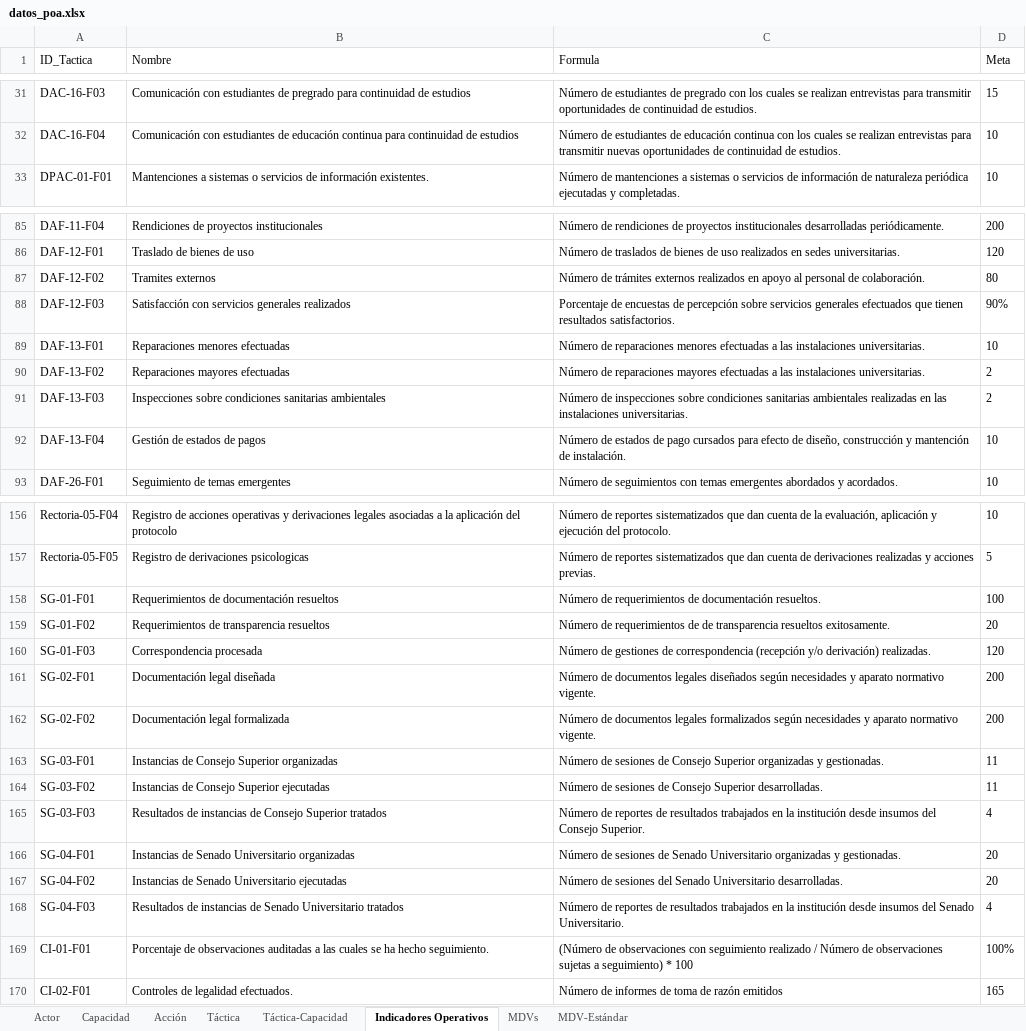
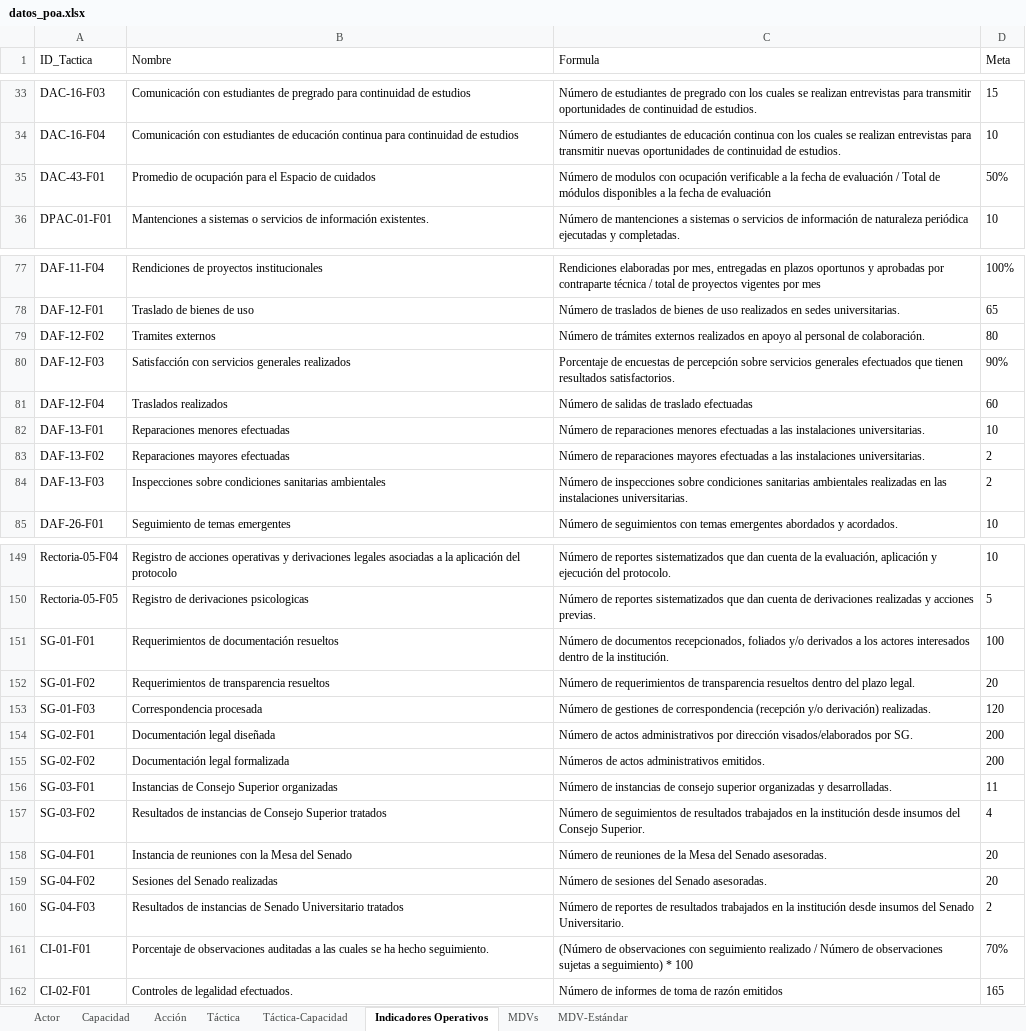
Before and after one commit to UTGI-UAYSEN/dpac-pci-poa-web, an Excel workbook: public/datos_poa.xlsx, sheet Indicadores Operativos, drawn as a sheet; only a part is shown, gaps mark what is left out; values as stored, in another font and other column widths than the file's, no borders; removed rows and columns are numbered as before the commit, all else as after; the diff covers the shown part only; the diff names each change by its address in the sheet, - before the commit and + after, or states it on an @@ line.

```diff
--- a/public/datos_poa.xlsx (sheet Indicadores Operativos)
+++ b/public/datos_poa.xlsx (sheet Indicadores Operativos)
+row 35: DAC-43-F01 | Promedio de ocupación para el Espacio de cuidados | Número de modulos con ocupación verificable a la fecha de evaluación / Total de módulos disponibles a la fecha de evaluación | 50%
-C77 (Formula): Número de rendiciones de proyectos institucionales desarrolladas periódicamente.
+C77 (Formula): Rendiciones elaboradas por mes, entregadas en plazos oportunos y aprobadas por contraparte técnica / total de proyectos vigentes por mes
-D77 (Meta): 200
+D77 (Meta): 100%
-D78 (Meta): 120
+D78 (Meta): 65
+row 81: DAF-12-F04 | Traslados realizados | Número de salidas de traslado efectuadas | 60
-row 92: DAF-13-F04 | Gestión de estados de pagos | Número de estados de pago cursados para efecto de diseño, construcción y mantención de instalación. | 10
-C151 (Formula): Número de requerimientos de documentación resueltos.
+C151 (Formula): Número de documentos recepcionados, foliados y/o derivados a los actores interesados dentro de la institución.
-C152 (Formula): …requerimientos de de transparencia resueltos exitosamente.
+C152 (Formula): …requerimientos de transparencia resueltos dentro del plazo legal.
-C154 (Formula): Número de documentos legales diseñados según necesidades y aparato normativo vigente.
+C154 (Formula): Número de actos administrativos por dirección visados/elaborados por SG.
-C155 (Formula): Número de documentos legales formalizados según necesidades y aparato normativo vigente.
+C155 (Formula): Números de actos administrativos emitidos.
-C156 (Formula): Número de sesiones de Consejo Superior organizadas y gestionadas.
+C156 (Formula): Número de instancias de consejo superior organizadas y desarrolladas.
-B157 (Nombre): Instancias de Consejo Superior ejecutadas
+B157 (Nombre): Resultados de instancias de Consejo Superior tratados
-C157 (Formula): Número de sesiones de Consejo Superior desarrolladas.
+C157 (Formula): Número de seguimientos de resultados trabajados en la institución desde insumos del Consejo Superior.
-D157 (Meta): 11
+D157 (Meta): 4
-row 165: SG-03-F03 | Resultados de instancias de Consejo Superior tratados | Número de reportes de resultados trabajados en la institución desde insumos del Consejo Superior. | 4
-B158 (Nombre): Instancias de Senado Universitario organizadas
+B158 (Nombre): Instancia de reuniones con la Mesa del Senado
-C158 (Formula): Número de sesiones de Senado Universitario organizadas y gestionadas.
+C158 (Formula): Número de reuniones de la Mesa del Senado asesoradas.
-B159 (Nombre): Instancias de Senado Universitario ejecutadas
+B159 (Nombre): Sesiones del Senado realizadas
-C159 (Formula): …del Senado Universitario desarrolladas.
+C159 (Formula): …del Senado asesoradas.
-D160 (Meta): 4
+D160 (Meta): 2
-D161 (Meta): 100%
+D161 (Meta): 70%
```
Also changed, not shown: 4 added rows, 12 removed rows and 78 edited cells elsewhere in this sheet, sheet MDV-Estándar, sheet Táctica-Capacidad, sheet MDVs, sheet Táctica, sheet Acción, build/datos_poa.xlsx, 8 other files.
